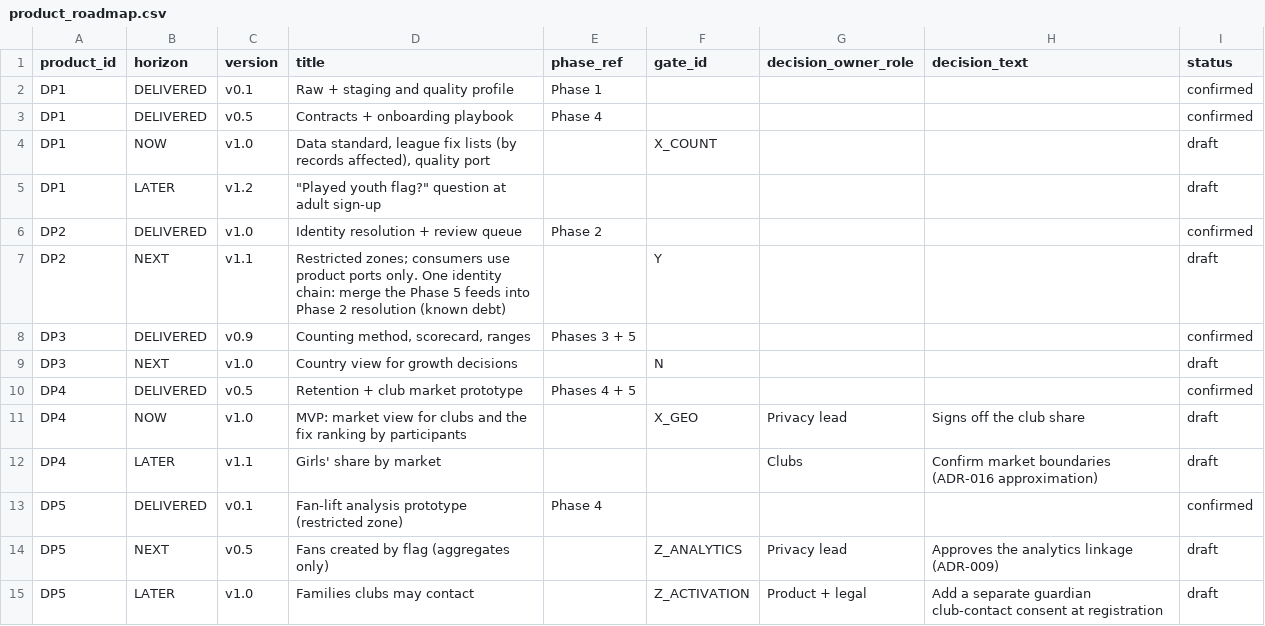
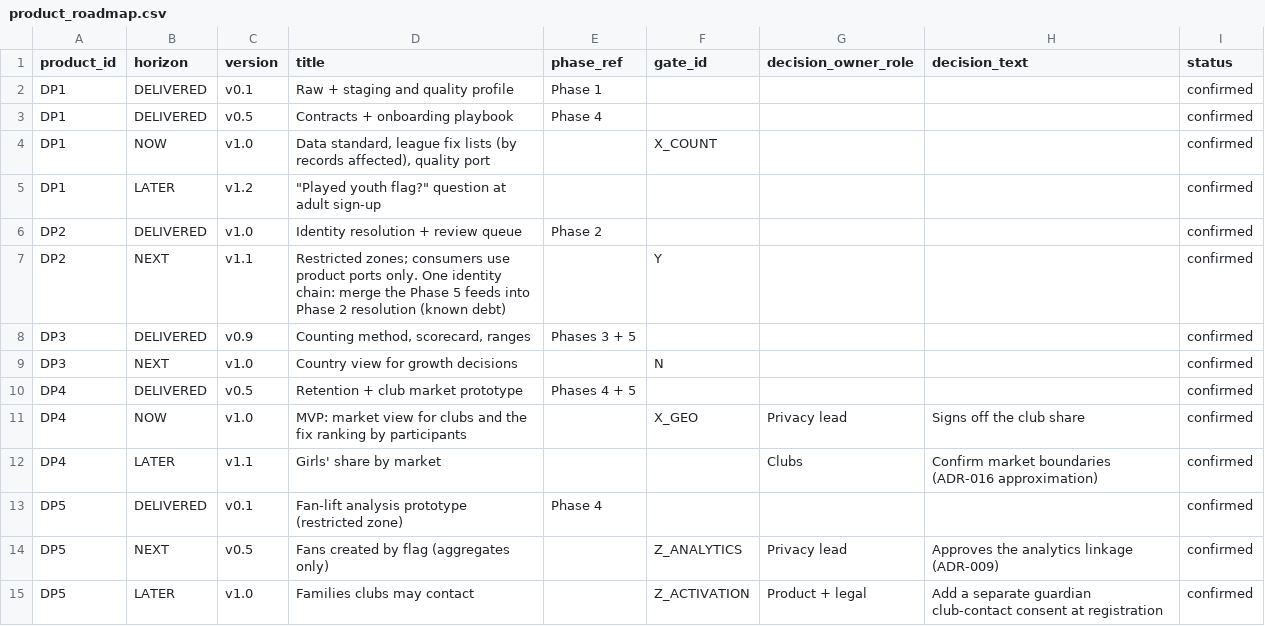
Before and after one commit to anna-malakhova-anna/football-project-next-gen, a CSV file: dbt/seeds/product_roadmap.csv, drawn as a sheet.

```diff
--- a/dbt/seeds/product_roadmap.csv
+++ b/dbt/seeds/product_roadmap.csv
@@ -3,13 +3,13 @@ DP1,DELIVERED,v0.1,Raw + staging and quality profile,Phase 1,,,,confirmed
 DP1,DELIVERED,v0.5,Contracts + onboarding playbook,Phase 4,,,,confirmed
-DP1,NOW,v1.0,"Data standard, league fix lists (by records affected), quality port",,X_COUNT,,,draft
-DP1,LATER,v1.2,"""Played youth flag?"" question at adult sign-up",,,,,draft
+DP1,NOW,v1.0,"Data standard, league fix lists (by records affected), quality port",,X_COUNT,,,confirmed
+DP1,LATER,v1.2,"""Played youth flag?"" question at adult sign-up",,,,,confirmed
 DP2,DELIVERED,v1.0,Identity resolution + review queue,Phase 2,,,,confirmed
-DP2,NEXT,v1.1,Restricted zones; consumers use product ports only. One identity chain: merge the Phase 5 feeds into Phase 2 resolution (known debt),,Y,,,draft
+DP2,NEXT,v1.1,Restricted zones; consumers use product ports only. One identity chain: merge the Phase 5 feeds into Phase 2 resolution (known debt),,Y,,,confirmed
 DP3,DELIVERED,v0.9,"Counting method, scorecard, ranges",Phases 3 + 5,,,,confirmed
-DP3,NEXT,v1.0,Country view for growth decisions,,N,,,draft
+DP3,NEXT,v1.0,Country view for growth decisions,,N,,,confirmed
 DP4,DELIVERED,v0.5,Retention + club market prototype,Phases 4 + 5,,,,confirmed
-DP4,NOW,v1.0,MVP: market view for clubs and the fix ranking by participants,,X_GEO,Privacy lead,Signs off the club share,draft
-DP4,LATER,v1.1,Girls' share by market,,,Clubs,Confirm market boundaries (ADR-016 approximation),draft
+DP4,NOW,v1.0,MVP: market view for clubs and the fix ranking by participants,,X_GEO,Privacy lead,Signs off the club share,confirmed
+DP4,LATER,v1.1,Girls' share by market,,,Clubs,Confirm market boundaries (ADR-016 approximation),confirmed
 DP5,DELIVERED,v0.1,Fan-lift analysis prototype (restricted zone),Phase 4,,,,confirmed
-DP5,NEXT,v0.5,Fans created by flag (aggregates only),,Z_ANALYTICS,Privacy lead,Approves the analytics linkage (ADR-009),draft
-DP5,LATER,v1.0,Families clubs may contact,,Z_ACTIVATION,Product + legal,Add a separate guardian club-contact consent at registration,draft
+DP5,NEXT,v0.5,Fans created by flag (aggregates only),,Z_ANALYTICS,Privacy lead,Approves the analytics linkage (ADR-009),confirmed
+DP5,LATER,v1.0,Families clubs may contact,,Z_ACTIVATION,Product + legal,Add a separate guardian club-contact consent at registration,confirmed
```
Also changed, not shown: 6 other files.
